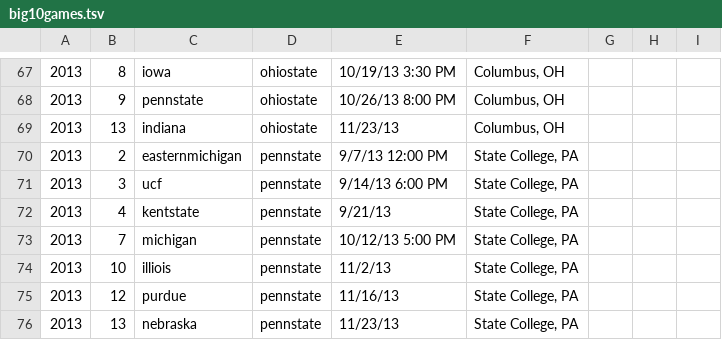
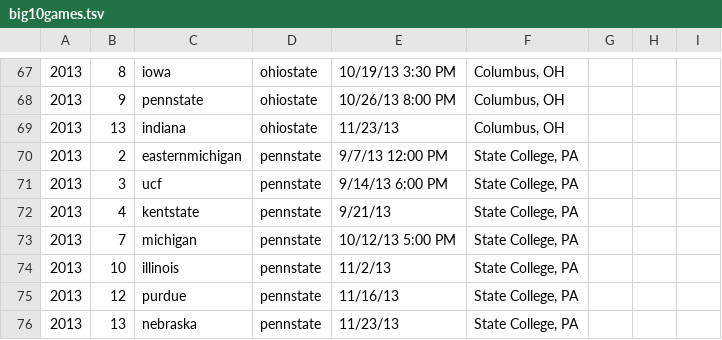
Before and after one commit to derrekc/drupal-sportsfan, a TSV file: data/big10games.tsv, drawn as a sheet; only a part is shown, gaps mark what is left out.

```diff
--- a/data/big10games.tsv
+++ b/data/big10games.tsv
@@ -73,3 +73,3 @@
 2013	7	michigan	pennstate	10/12/13 5:00 PM	State College, PA	
-2013	10	illiois	pennstate	11/2/13	State College, PA	
+2013	10	illinois	pennstate	11/2/13	State College, PA	
 2013	12	purdue	pennstate	11/16/13	State College, PA	
```
Also changed, not shown: data/schools.tsv, data/secgames.tsv, 27 other files.
